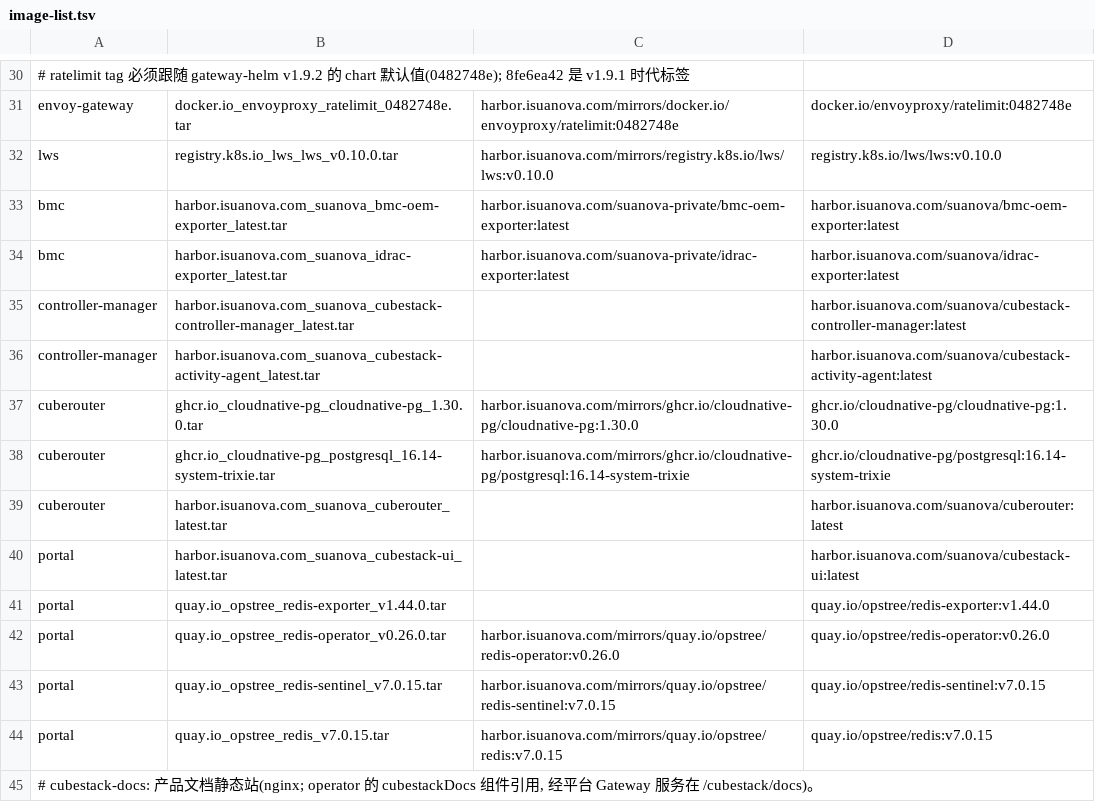
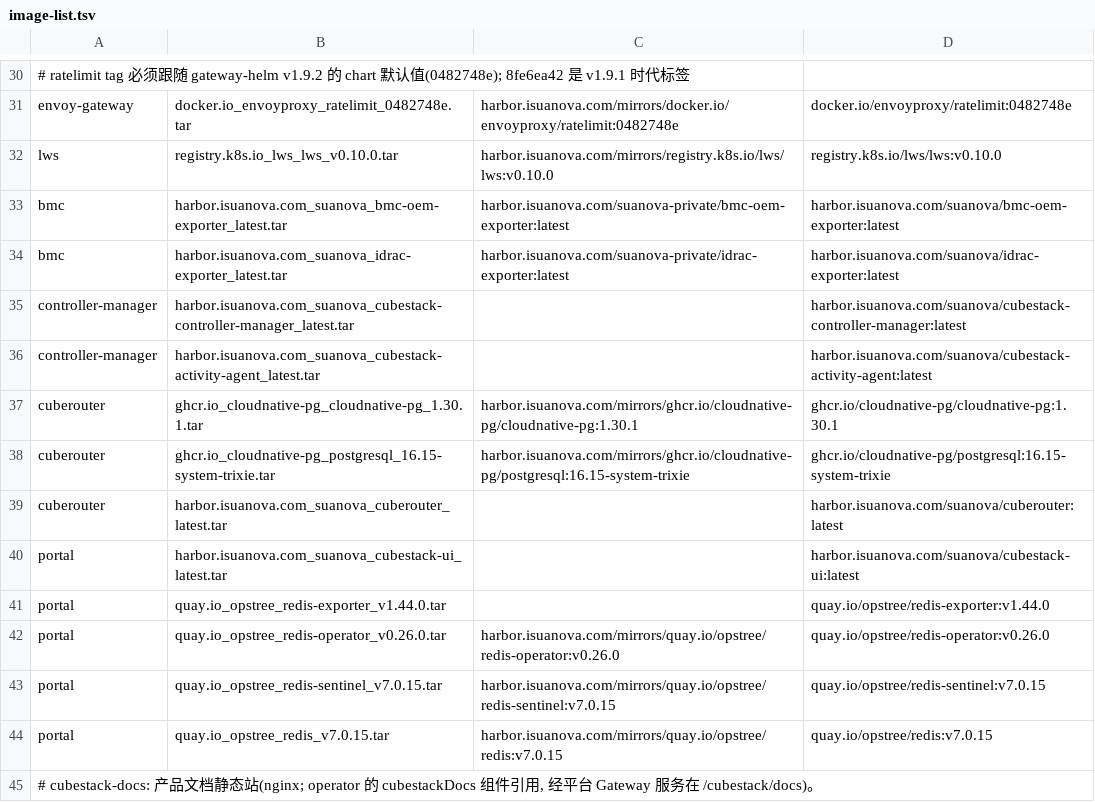
Before and after one commit to suanova/cubestack-installer, a TSV file: deployments/offline-files/cubestack-operator/image-list.tsv, drawn as a sheet; only a part is shown, gaps mark what is left out.

```diff
--- a/deployments/offline-files/cubestack-operator/image-list.tsv
+++ b/deployments/offline-files/cubestack-operator/image-list.tsv
@@ -36,4 +36,4 @@ controller-manager	harbor.isuanova.com_suanova_cubestack-controller-manager_late
 controller-manager	harbor.isuanova.com_suanova_cubestack-activity-agent_latest.tar		harbor.isuanova.com/suanova/cubestack-activity-agent:latest
-cuberouter	ghcr.io_cloudnative-pg_cloudnative-pg_1.30.0.tar	harbor.isuanova.com/mirrors/ghcr.io/cloudnative-pg/cloudnative-pg:1.30.0	ghcr.io/cloudnative-pg/cloudnative-pg:1.30.0
-cuberouter	ghcr.io_cloudnative-pg_postgresql_16.14-system-trixie.tar	harbor.isuanova.com/mirrors/ghcr.io/cloudnative-pg/postgresql:16.14-system-trixie	ghcr.io/cloudnative-pg/postgresql:16.14-system-trixie
+cuberouter	ghcr.io_cloudnative-pg_cloudnative-pg_1.30.1.tar	harbor.isuanova.com/mirrors/ghcr.io/cloudnative-pg/cloudnative-pg:1.30.1	ghcr.io/cloudnative-pg/cloudnative-pg:1.30.1
+cuberouter	ghcr.io_cloudnative-pg_postgresql_16.15-system-trixie.tar	harbor.isuanova.com/mirrors/ghcr.io/cloudnative-pg/postgresql:16.15-system-trixie	ghcr.io/cloudnative-pg/postgresql:16.15-system-trixie
 cuberouter	harbor.isuanova.com_suanova_cuberouter_latest.tar		harbor.isuanova.com/suanova/cuberouter:latest
```
